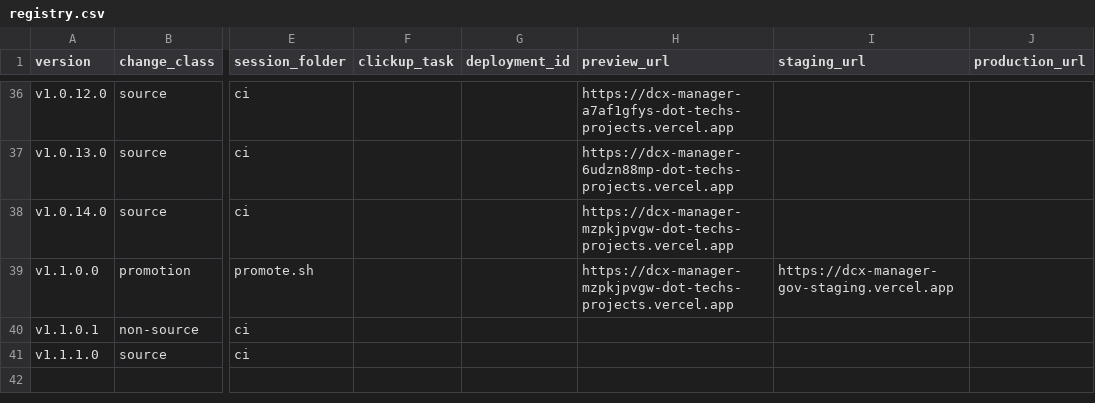
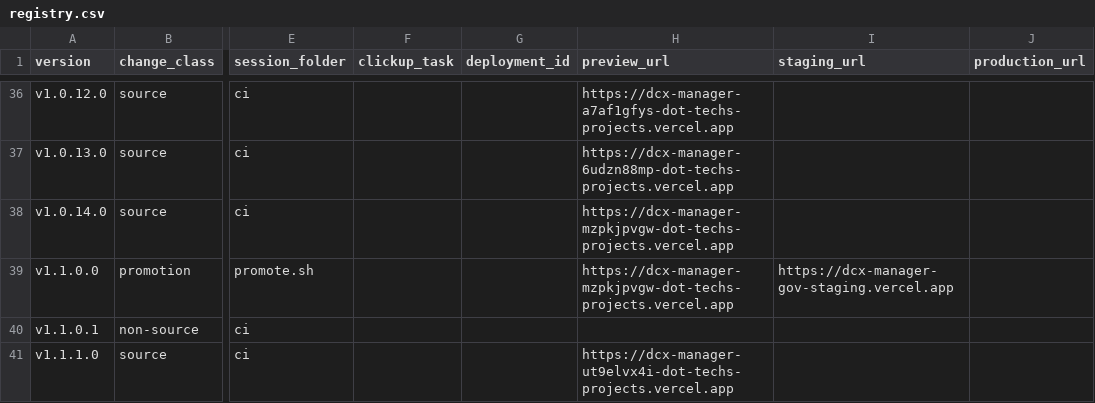
Before and after one commit to tech557/dcx-manager, a CSV file: docs/releases/registry.csv, drawn as a sheet; only a part is shown, gaps mark what is left out; the diff names each change by its address in the sheet, - before the commit and + after, or states it on an @@ line.

```diff
--- a/docs/releases/registry.csv
+++ b/docs/releases/registry.csv
-H41 (preview_url): (empty)
+H41 (preview_url): https://dcx-manager-ut9elvx4i-dot-techs-projects.vercel.app
```
